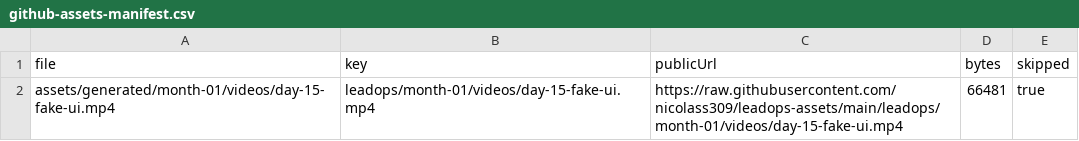
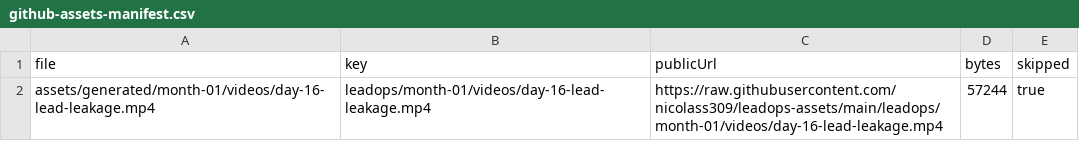
Before and after one commit to nicolass309/leadops-assets, a CSV file: github-assets-manifest.csv, drawn as a sheet.

```diff
--- a/github-assets-manifest.csv
+++ b/github-assets-manifest.csv
@@ -1,2 +1,2 @@
 file,key,publicUrl,bytes,skipped
-"assets/generated/month-01/videos/day-15-fake-ui.mp4","leadops/month-01/videos/day-15-fake-ui.mp4","https://raw.githubusercontent.com/nicolass309/leadops-assets/main/leadops/month-01/videos/day-15-fake-ui.mp4","66481","true"
+"assets/generated/month-01/videos/day-16-lead-leakage.mp4","leadops/month-01/videos/day-16-lead-leakage.mp4","https://raw.githubusercontent.com/nicolass309/leadops-assets/main/leadops/month-01/videos/day-16-lead-leakage.mp4","57244","true"
```
Also changed, not shown: automation/state/scheduled-posts.csv, 3 other files.
